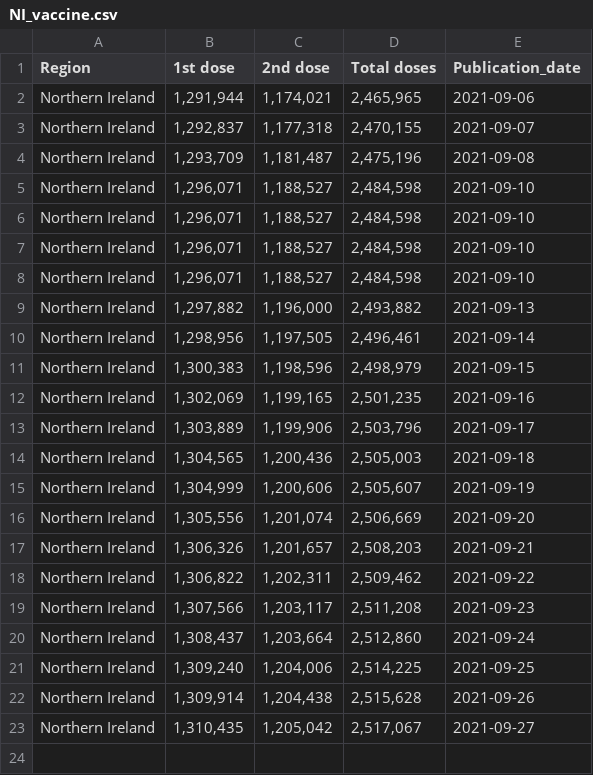
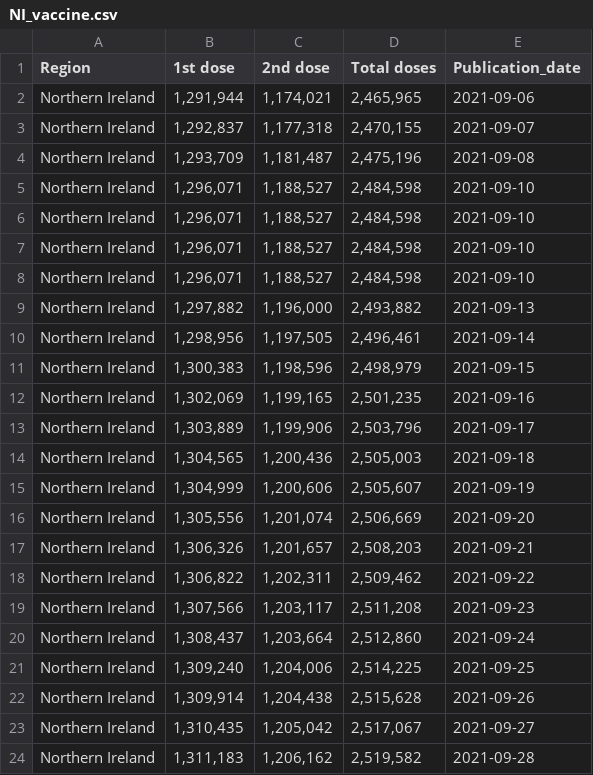
Before and after one commit to externality44/Automate-vaccine-briefing, a CSV file: data/NI_vaccine.csv, drawn as a sheet.

```diff
--- a/data/NI_vaccine.csv
+++ b/data/NI_vaccine.csv
@@ -23 +23,2 @@ Region,1st dose,2nd dose,Total doses,Publication_date
 "Northern Ireland","1,310,435","1,205,042","2,517,067",2021-09-27
+"Northern Ireland","1,311,183","1,206,162","2,519,582",2021-09-28
```
Also changed, not shown: data/eng_vaccine.csv, data/scot_vaccine.csv, 1 other file.
